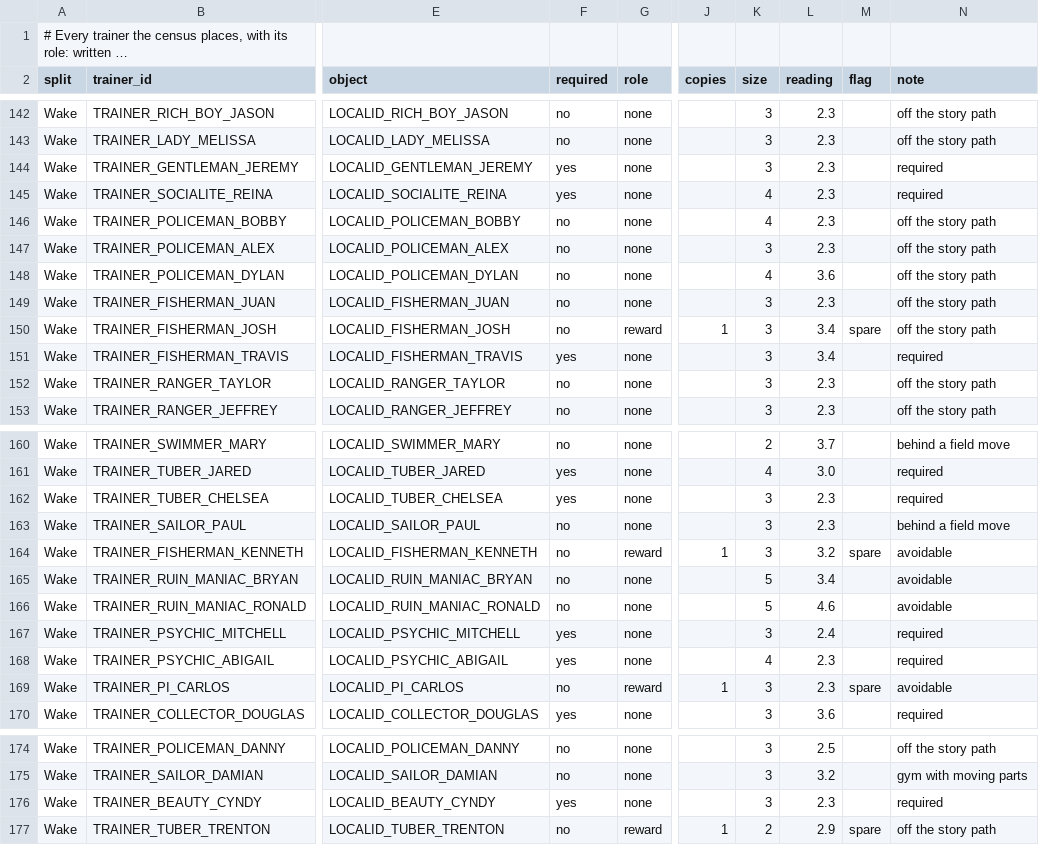
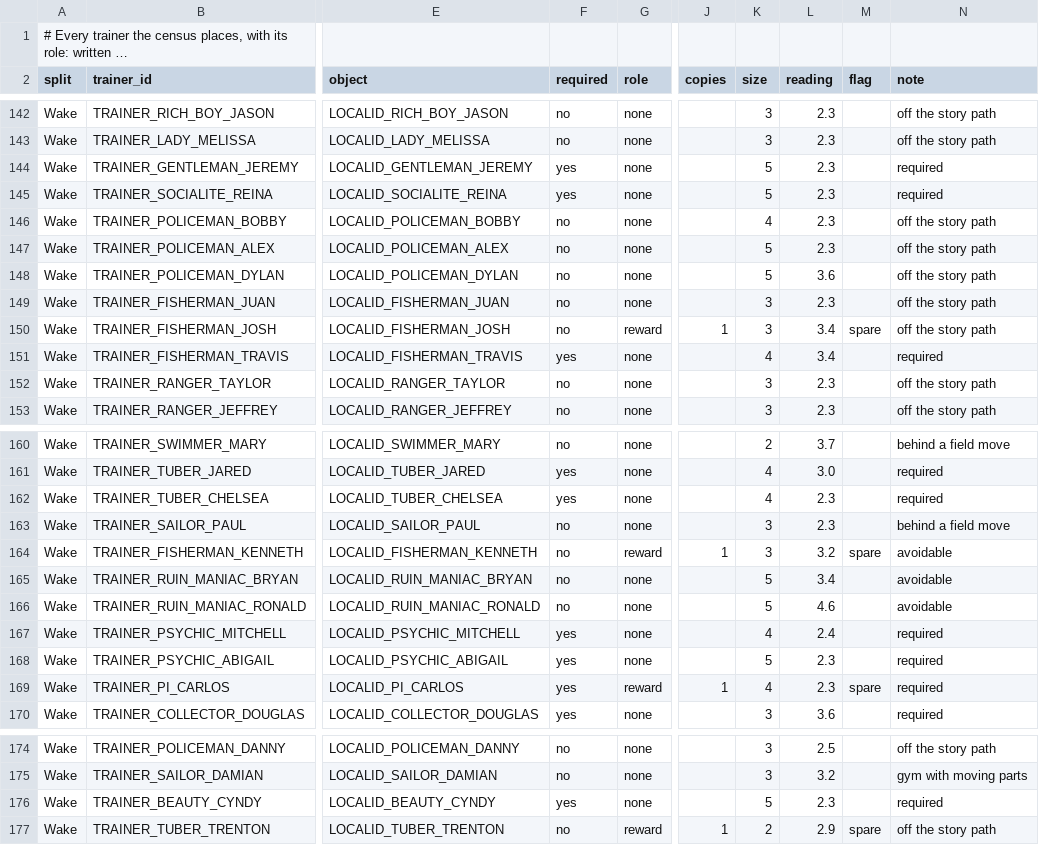
Before and after one commit to iradspinner/pokeplatinum, a TSV file: docs/oxide/trainer-roles.tsv, drawn as a sheet; only a part is shown, gaps mark what is left out; long unchanged cells end in …; the diff covers the shown part only; the diff names each change by its address in the sheet, - before the commit and + after, or states it on an @@ line.

```diff
--- a/docs/oxide/trainer-roles.tsv
+++ b/docs/oxide/trainer-roles.tsv
-K144 (size): 3
+K144 (size): 5
-K145 (size): 4
+K145 (size): 5
-K147 (size): 3
+K147 (size): 5
-K148 (size): 4
+K148 (size): 5
-K151 (size): 3
+K151 (size): 4
-K162 (size): 3
+K162 (size): 4
-K167 (size): 3
+K167 (size): 4
-K168 (size): 4
+K168 (size): 5
-F169 (required): no
+F169 (required): yes
-K169 (size): 3
+K169 (size): 4
-N169 (note): avoidable
+N169 (note): required
-K176 (size): 3
+K176 (size): 5
```
Also changed, not shown: 1 edited cell elsewhere in this file, 12 other files.
